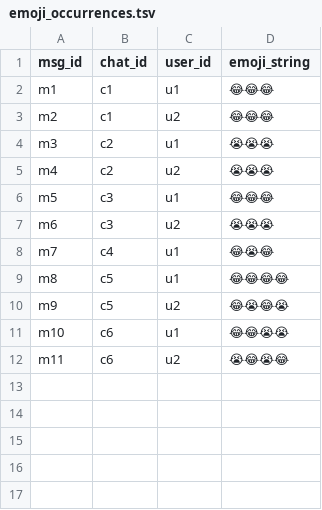
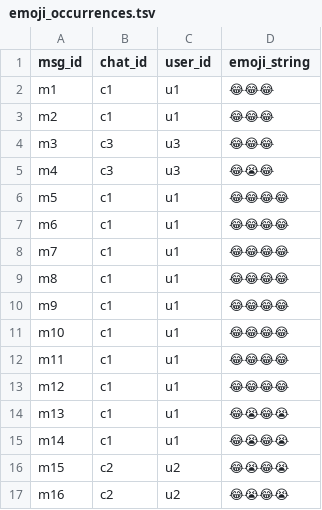
Before and after one commit to ColinLug/cta_orange, a TSV file: examples/data/emoji_occurrences.tsv, drawn as a sheet.

```diff
--- a/examples/data/emoji_occurrences.tsv
+++ b/examples/data/emoji_occurrences.tsv
@@ -2,11 +2,16 @@ msg_id	chat_id	user_id	emoji_string
 m1	c1	u1	😂😂😂
-m2	c1	u2	😂😂😂
-m3	c2	u1	😭😭😭
-m4	c2	u2	😭😭😭
-m5	c3	u1	😂😂😂
-m6	c3	u2	😭😭😭
-m7	c4	u1	😂😭😂
-m8	c5	u1	😂😂😂😂
-m9	c5	u2	😂😭😂😭
-m10	c6	u1	😂😂😭😭
-m11	c6	u2	😭😂😭😂
+m2	c1	u1	😂😂😂
+m3	c3	u3	😂😂😂
+m4	c3	u3	😂😭😂
+m5	c1	u1	😂😂😂😂
+m6	c1	u1	😂😂😂😂
+m7	c1	u1	😂😂😂😂
+m8	c1	u1	😂😂😂😂
+m9	c1	u1	😂😂😂😂
+m10	c1	u1	😂😂😂😂
+m11	c1	u1	😂😂😂😂
+m12	c1	u1	😂😂😂😂
+m13	c1	u1	😂😭😂😭
+m14	c1	u1	😂😭😂😭
+m15	c2	u2	😂😭😂😭
+m16	c2	u2	😂😭😂😭
```
Also changed, not shown: 13 other files.
